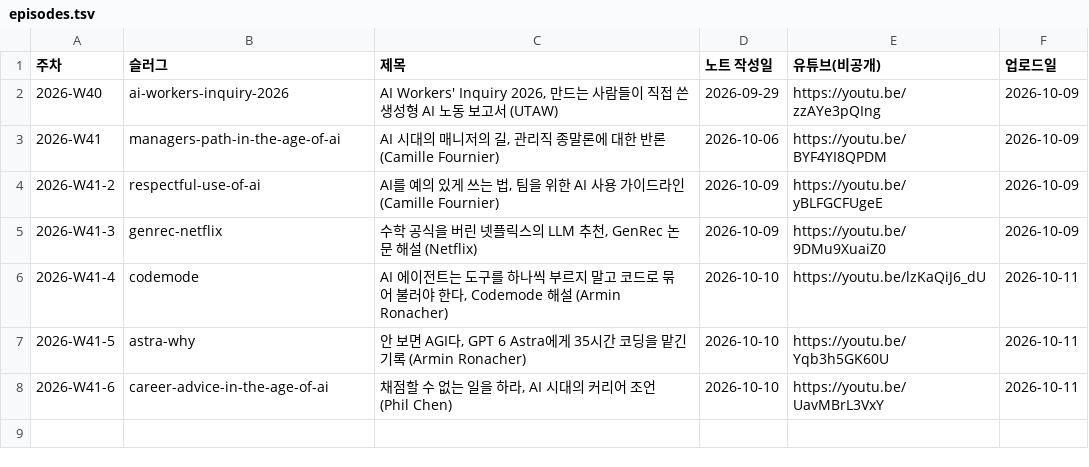
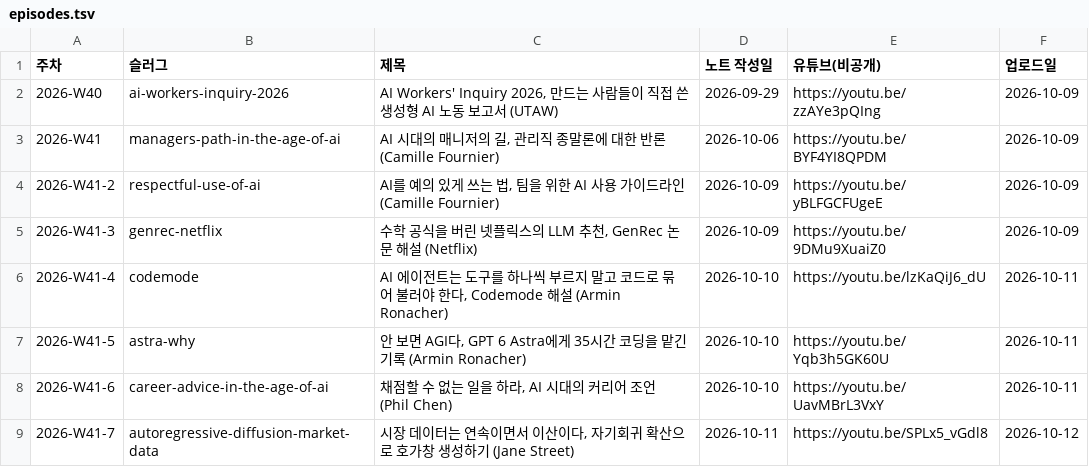
Before and after one commit to yoon-gu/compendium, a TSV file: video/episodes.tsv, drawn as a sheet.

```diff
--- a/video/episodes.tsv
+++ b/video/episodes.tsv
@@ -8 +8,2 @@
 2026-W41-6	career-advice-in-the-age-of-ai	채점할 수 없는 일을 하라, AI 시대의 커리어 조언 (Phil Chen)	2026-10-10	https://youtu.be/UavMBrL3VxY	2026-10-11
+2026-W41-7	autoregressive-diffusion-market-data	시장 데이터는 연속이면서 이산이다, 자기회귀 확산으로 호가창 생성하기 (Jane Street)	2026-10-11	https://youtu.be/SPLx5_vGdl8	2026-10-12
```
Also changed, not shown: 2 other files.
